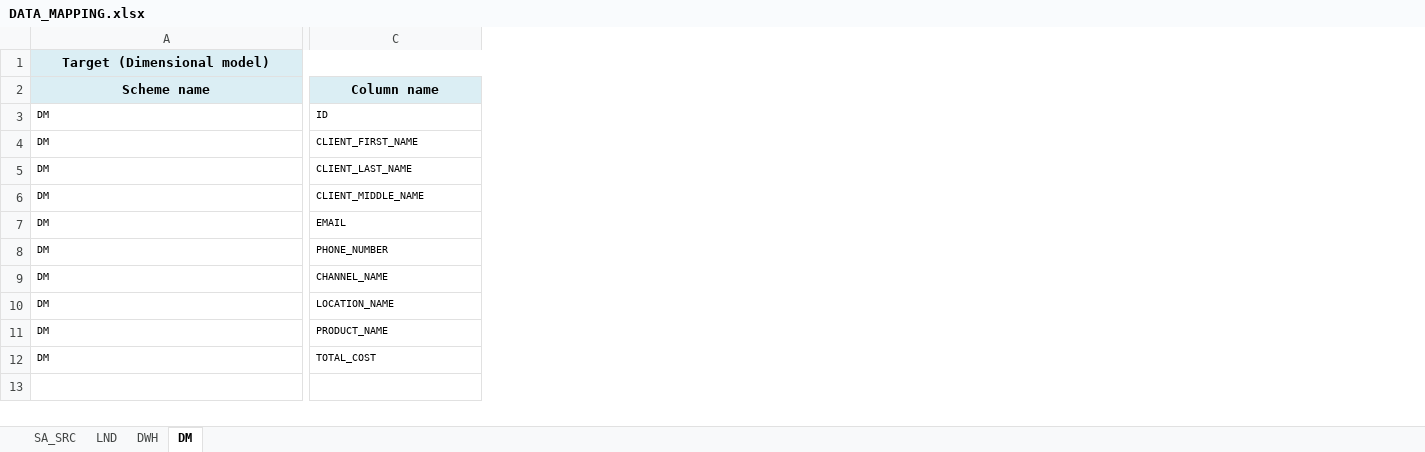
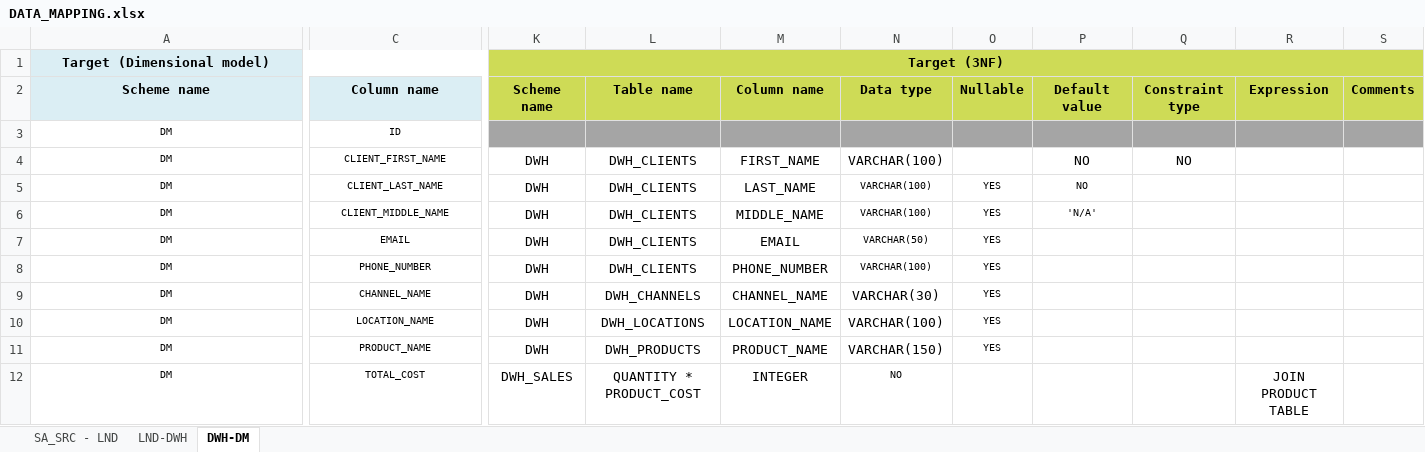
Before and after one commit to Styop9796/Stepan_Gasparyan_WCASP24, an Excel workbook: DQE/Data_mapping/DATA_MAPPING.xlsx, sheet DWH-DM, drawn as a sheet; only a part is shown, gaps mark what is left out; values as stored, in another font and other column widths than the file's, no borders; the diff covers the shown part only; the diff names each change by its address in the sheet, - before the commit and + after, or states it on an @@ line.

```diff
--- a/DQE/Data_mapping/DATA_MAPPING.xlsx (sheet DWH-DM)
+++ b/DQE/Data_mapping/DATA_MAPPING.xlsx (sheet DWH-DM)
-sheet tab: SA_SRC
+sheet tab: SA_SRC - LND
-sheet tab: LND
+sheet tab: LND-DWH
-sheet tab: DM
+sheet tab: DWH-DM
-sheet tab: DWH
+column K, rows 1-12: Target (3NF) | Scheme name |  | DWH | DWH | DWH | DWH | DWH | DWH | DWH | DWH | DWH_SALES
+column L, rows 2-12: Table name |  | DWH_CLIENTS | DWH_CLIENTS | DWH_CLIENTS | DWH_CLIENTS | DWH_CLIENTS | DWH_CHANNELS | DWH_LOCATIONS | DWH_PRODUCTS | QUANTITY * PRODUCT_COST
+column M, rows 2-12: Column name |  | FIRST_NAME | LAST_NAME | MIDDLE_NAME | EMAIL | PHONE_NUMBER | CHANNEL_NAME | LOCATION_NAME | PRODUCT_NAME | INTEGER
+column N, rows 2-12: Data type |  | VARCHAR(100) | VARCHAR(100) | VARCHAR(100) | VARCHAR(50) | VARCHAR(100) | VARCHAR(30) | VARCHAR(100) | VARCHAR(150) | NO
+column O, rows 2-11: Nullable |  |  | YES | YES | YES | YES | YES | YES | YES
+column P, rows 2-6: Default value |  | NO | NO | 'N/A'
+column Q, rows 2-4: Constraint type |  | NO
+column R, rows 2-12: Expression |  |  |  |  |  |  |  |  |  | JOIN PRODUCT TABLE
+column S, row 2: Comments
-A3:C8 alignment: left
+A3:C8 alignment: center
-A9:C12 alignment: left
+A9:C12 alignment: center
```
Also changed, not shown: 1 added column and cell formats elsewhere in this sheet, sheet LND-DWH, sheet SA_SRC - LND, hidden cells.
